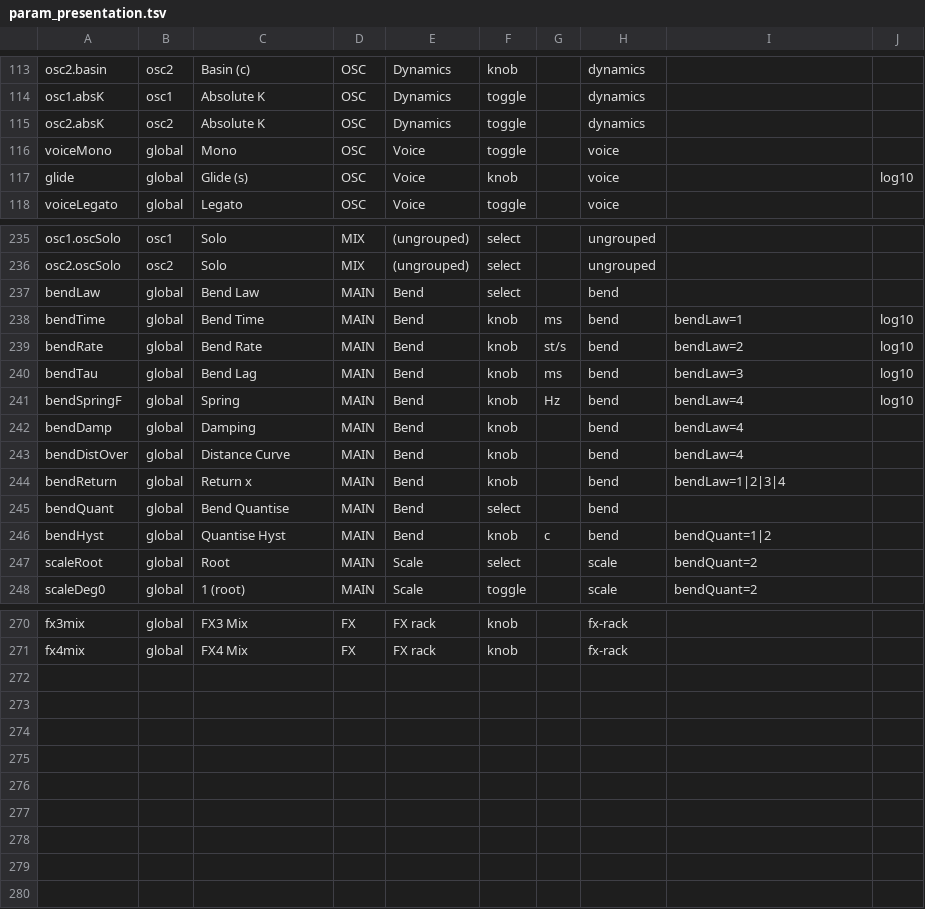
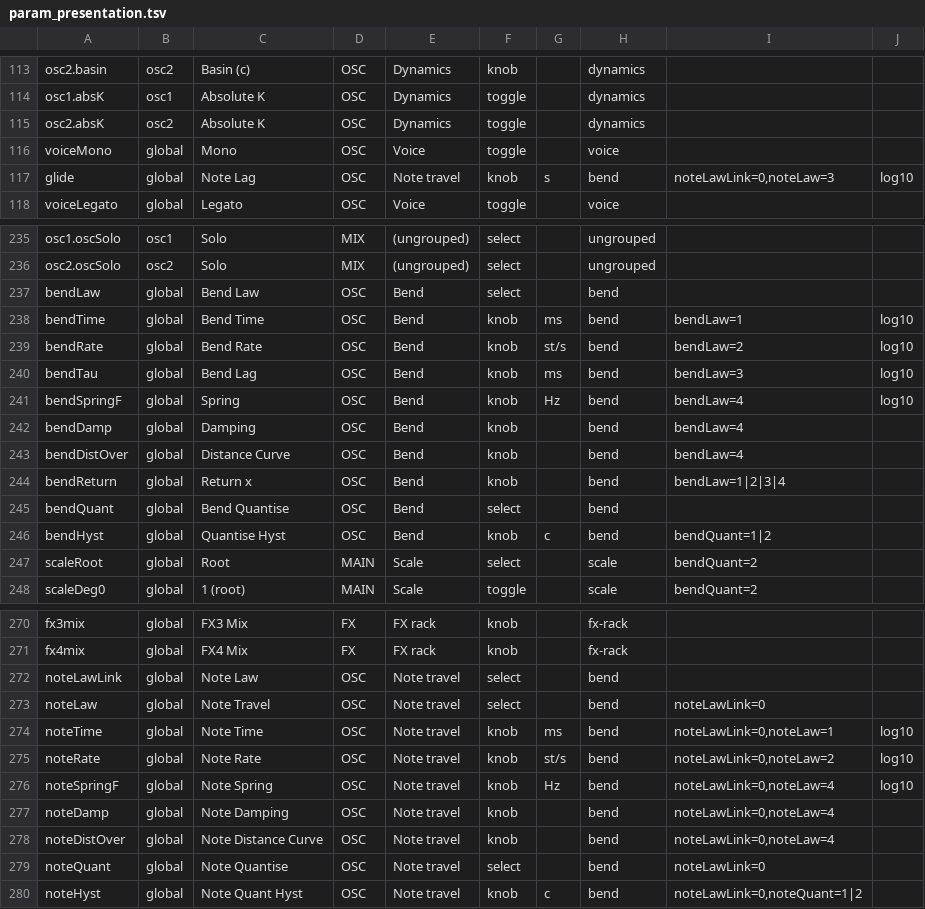
Before and after one commit to Lifted-Truck/HYPERSAW, a TSV file: src/param_presentation.tsv, drawn as a sheet; only a part is shown, gaps mark what is left out; the diff covers the shown part only.

```diff
--- a/src/param_presentation.tsv
+++ b/src/param_presentation.tsv
@@ -116,3 +116,3 @@ osc2.absK	osc2	Absolute K	OSC	Dynamics	toggle		dynamics
 voiceMono	global	Mono	OSC	Voice	toggle		voice		
-glide	global	Glide (s)	OSC	Voice	knob		voice		log10
+glide	global	Note Lag	OSC	Note travel	knob	s	bend	noteLawLink=0,noteLaw=3	log10
 voiceLegato	global	Legato	OSC	Voice	toggle		voice		
@@ -236,12 +236,12 @@ osc1.oscSolo	osc1	Solo	MIX	(ungrouped)	select		ungrouped
 osc2.oscSolo	osc2	Solo	MIX	(ungrouped)	select		ungrouped		
-bendLaw	global	Bend Law	MAIN	Bend	select		bend		
-bendTime	global	Bend Time	MAIN	Bend	knob	ms	bend	bendLaw=1	log10
-bendRate	global	Bend Rate	MAIN	Bend	knob	st/s	bend	bendLaw=2	log10
-bendTau	global	Bend Lag	MAIN	Bend	knob	ms	bend	bendLaw=3	log10
-bendSpringF	global	Spring	MAIN	Bend	knob	Hz	bend	bendLaw=4	log10
-bendDamp	global	Damping	MAIN	Bend	knob		bend	bendLaw=4	
-bendDistOver	global	Distance Curve	MAIN	Bend	knob		bend	bendLaw=4	
-bendReturn	global	Return x	MAIN	Bend	knob		bend	bendLaw=1|2|3|4	
-bendQuant	global	Bend Quantise	MAIN	Bend	select		bend		
-bendHyst	global	Quantise Hyst	MAIN	Bend	knob	c	bend	bendQuant=1|2	
+bendLaw	global	Bend Law	OSC	Bend	select		bend		
+bendTime	global	Bend Time	OSC	Bend	knob	ms	bend	bendLaw=1	log10
+bendRate	global	Bend Rate	OSC	Bend	knob	st/s	bend	bendLaw=2	log10
+bendTau	global	Bend Lag	OSC	Bend	knob	ms	bend	bendLaw=3	log10
+bendSpringF	global	Spring	OSC	Bend	knob	Hz	bend	bendLaw=4	log10
+bendDamp	global	Damping	OSC	Bend	knob		bend	bendLaw=4	
+bendDistOver	global	Distance Curve	OSC	Bend	knob		bend	bendLaw=4	
+bendReturn	global	Return x	OSC	Bend	knob		bend	bendLaw=1|2|3|4	
+bendQuant	global	Bend Quantise	OSC	Bend	select		bend		
+bendHyst	global	Quantise Hyst	OSC	Bend	knob	c	bend	bendQuant=1|2	
 scaleRoot	global	Root	MAIN	Scale	select		scale	bendQuant=2	
@@ -271 +271,10 @@ fx3mix	global	FX3 Mix	FX	FX rack	knob		fx-rack
 fx4mix	global	FX4 Mix	FX	FX rack	knob		fx-rack		
+noteLawLink	global	Note Law	OSC	Note travel	select		bend		
+noteLaw	global	Note Travel	OSC	Note travel	select		bend	noteLawLink=0	
+noteTime	global	Note Time	OSC	Note travel	knob	ms	bend	noteLawLink=0,noteLaw=1	log10
+noteRate	global	Note Rate	OSC	Note travel	knob	st/s	bend	noteLawLink=0,noteLaw=2	log10
+noteSpringF	global	Note Spring	OSC	Note travel	knob	Hz	bend	noteLawLink=0,noteLaw=4	log10
+noteDamp	global	Note Damping	OSC	Note travel	knob		bend	noteLawLink=0,noteLaw=4	
+noteDistOver	global	Note Distance Curve	OSC	Note travel	knob		bend	noteLawLink=0,noteLaw=4	
+noteQuant	global	Note Quantise	OSC	Note travel	select		bend	noteLawLink=0	
+noteHyst	global	Note Quant Hyst	OSC	Note travel	knob	c	bend	noteLawLink=0,noteQuant=1|2	
```
Also changed, not shown: 4 edited cells elsewhere in this file, 7 other files.
